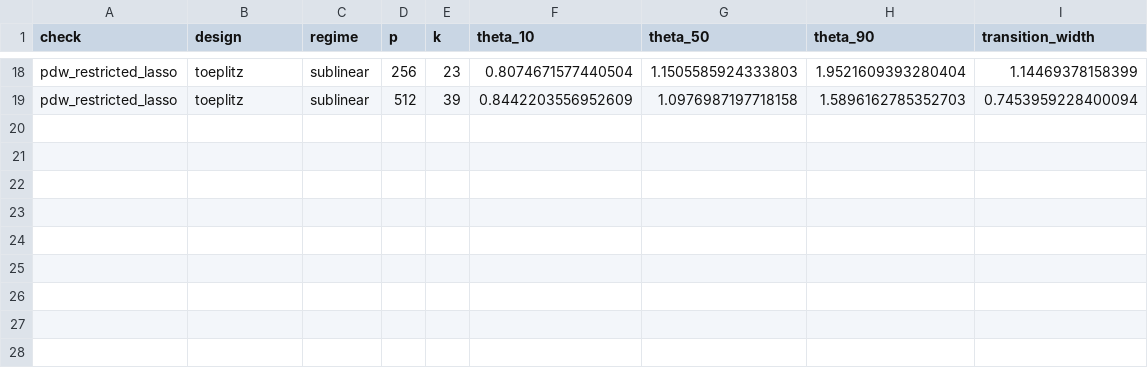
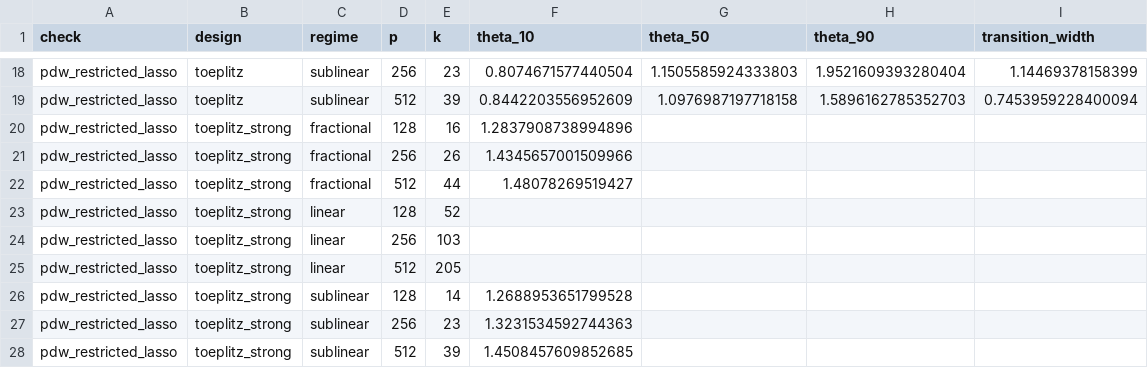
Before and after one commit to taehykim270/unit2_project_Taehyoung, a CSV file: results/thresholds.csv, drawn as a sheet; only a part is shown, gaps mark what is left out.

```diff
--- a/results/thresholds.csv
+++ b/results/thresholds.csv
@@ -19 +19,10 @@ pdw_restricted_lasso,toeplitz,sublinear,256,23,0.8074671577440504,1.150558592433
 pdw_restricted_lasso,toeplitz,sublinear,512,39,0.8442203556952609,1.0976987197718158,1.5896162785352703,0.7453959228400094
+pdw_restricted_lasso,toeplitz_strong,fractional,128,16,1.2837908738994896,,,
+pdw_restricted_lasso,toeplitz_strong,fractional,256,26,1.4345657001509966,,,
+pdw_restricted_lasso,toeplitz_strong,fractional,512,44,1.48078269519427,,,
+pdw_restricted_lasso,toeplitz_strong,linear,128,52,,,,
+pdw_restricted_lasso,toeplitz_strong,linear,256,103,,,,
+pdw_restricted_lasso,toeplitz_strong,linear,512,205,,,,
+pdw_restricted_lasso,toeplitz_strong,sublinear,128,14,1.2688953651799528,,,
+pdw_restricted_lasso,toeplitz_strong,sublinear,256,23,1.3231534592744363,,,
+pdw_restricted_lasso,toeplitz_strong,sublinear,512,39,1.4508457609852685,,,
```
Also changed, not shown: results/collapse.csv, results/theory_bounds.csv, 12 other files.
